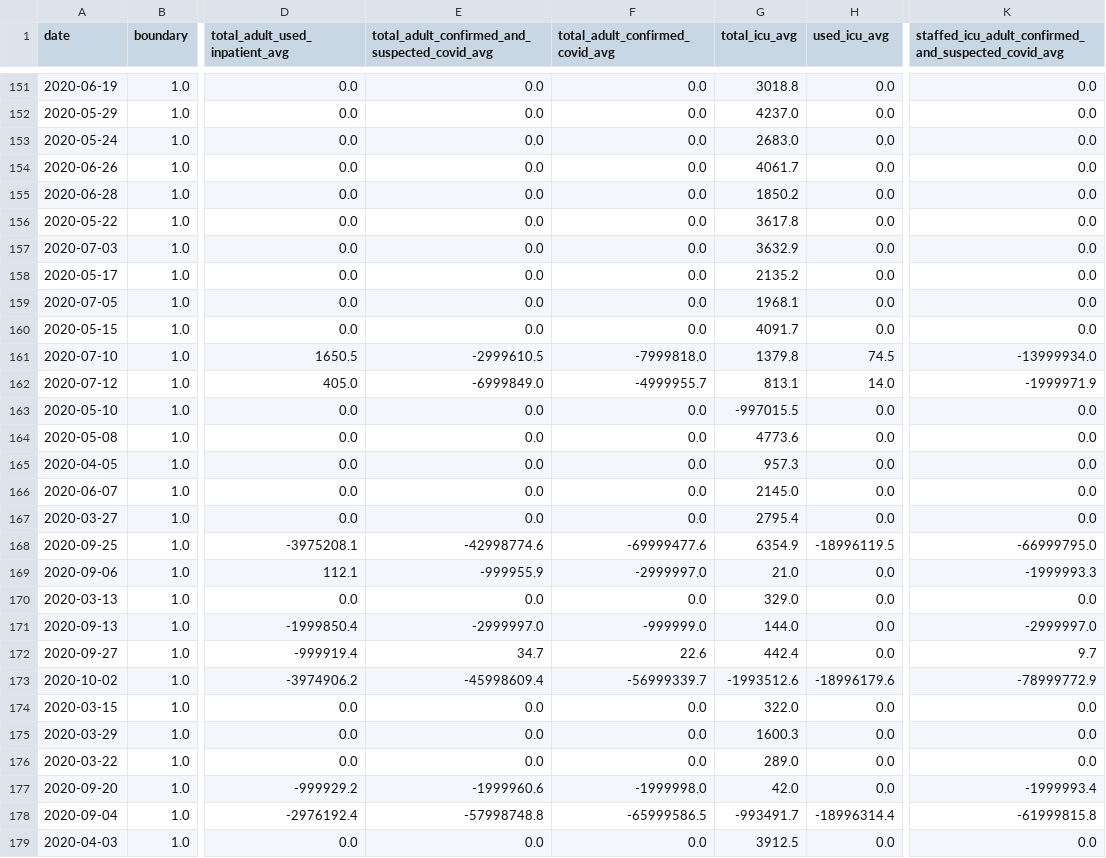
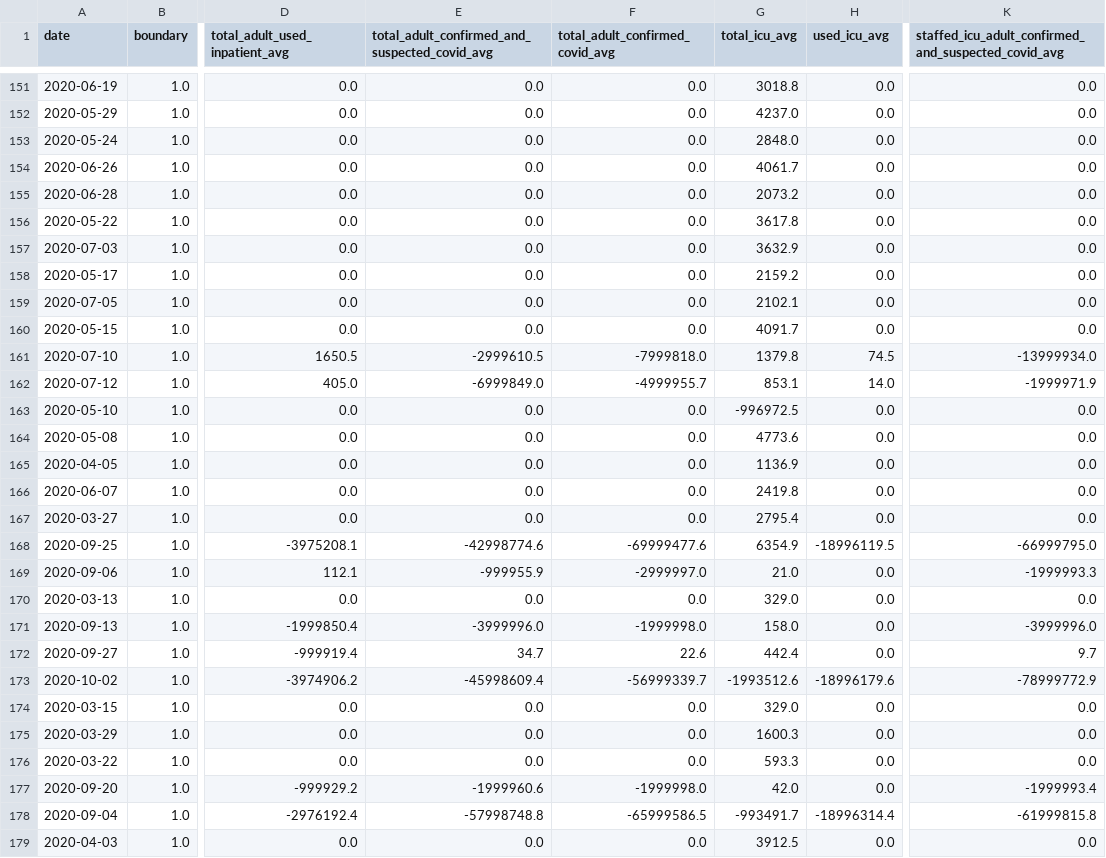
Before and after one commit to DLab/PoC-NY-data, a CSV file: output/Hospital-Data/hospitalData_State_NY.csv, drawn as a sheet; only a part is shown, gaps mark what is left out; the diff covers the shown part only; the diff names each change by its address in the sheet, - before the commit and + after, or states it on an @@ line.

```diff
--- a/output/Hospital-Data/hospitalData_State_NY.csv
+++ b/output/Hospital-Data/hospitalData_State_NY.csv
-G153 (total_icu_avg): 2683.0
+G153 (total_icu_avg): 2848.0
-G155 (total_icu_avg): 1850.2
+G155 (total_icu_avg): 2073.2
-G158 (total_icu_avg): 2135.2
+G158 (total_icu_avg): 2159.2
-G159 (total_icu_avg): 1968.1
+G159 (total_icu_avg): 2102.1
-G162 (total_icu_avg): 813.1
+G162 (total_icu_avg): 853.1
-G163 (total_icu_avg): -997015.5
+G163 (total_icu_avg): -996972.5
-G165 (total_icu_avg): 957.3
+G165 (total_icu_avg): 1136.9
-G166 (total_icu_avg): 2145.0
+G166 (total_icu_avg): 2419.8
-E171: -2999997.0
+E171: -3999996.0
-F171 (total_adult_confirmed_covid_avg): -999999.0
+F171 (total_adult_confirmed_covid_avg): -1999998.0
-G171 (total_icu_avg): 144.0
+G171 (total_icu_avg): 158.0
-K171: -2999997.0
+K171: -3999996.0
-G174 (total_icu_avg): 322.0
+G174 (total_icu_avg): 329.0
-G176 (total_icu_avg): 289.0
+G176 (total_icu_avg): 593.3
```
Also changed, not shown: 52 edited cells elsewhere in this file, 2 other files.
